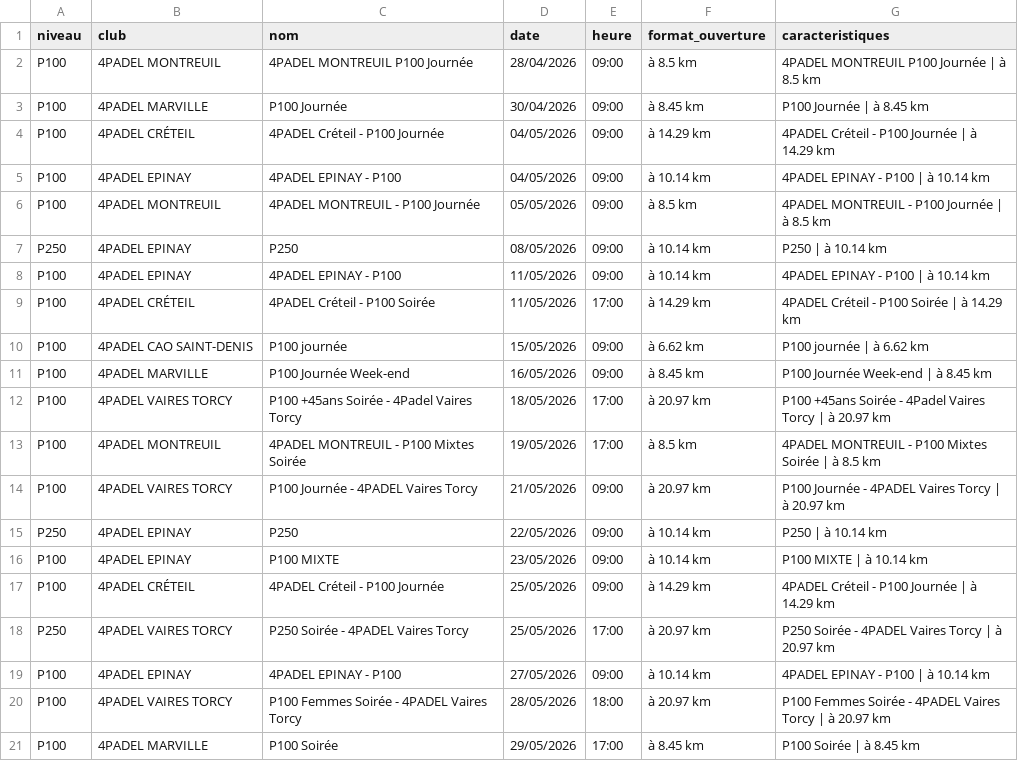
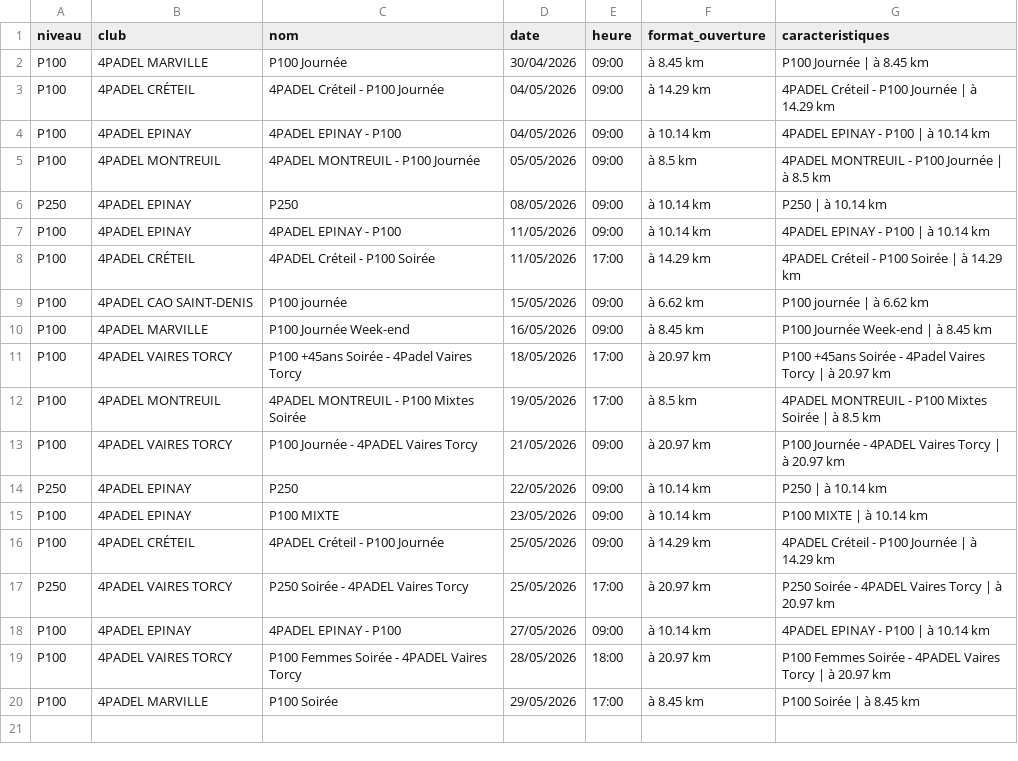
Before and after one commit to TheBigLouloup/Padel, a CSV file: tournois_4padel.csv, drawn as a sheet.

```diff
--- a/tournois_4padel.csv
+++ b/tournois_4padel.csv
@@ -1,3 +1,2 @@
 niveau,club,nom,date,heure,format_ouverture,caracteristiques
-P100,4PADEL MONTREUIL,4PADEL MONTREUIL P100 Journée,28/04/2026,09:00,à 8.5 km,4PADEL MONTREUIL P100 Journée | à 8.5 km
 P100,4PADEL MARVILLE,P100 Journée,30/04/2026,09:00,à 8.45 km,P100 Journée | à 8.45 km
```
